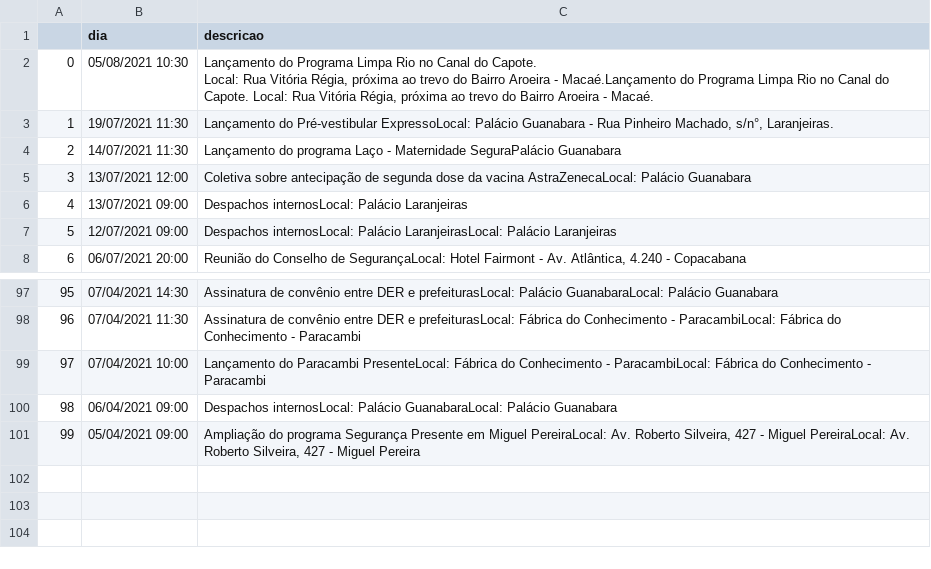
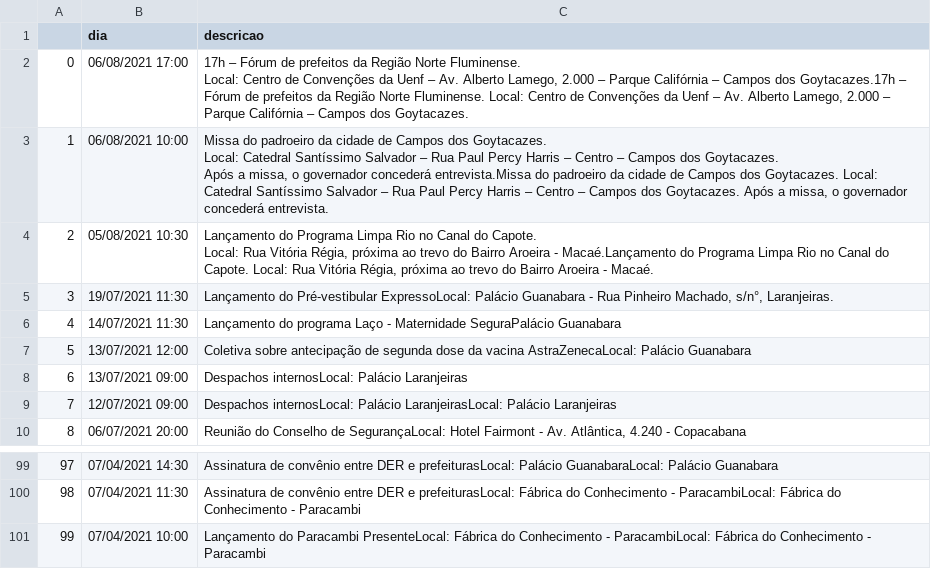
Before and after one commit to belisards/agenda_oficial_rj, a CSV file: agenda.csv, drawn as a sheet; only a part is shown, gaps mark what is left out; removed rows and columns are numbered as before the commit, all else as after; ↵ is a line break in a cell; the diff names each change by its address in the sheet, - before the commit and + after, or states it on an @@ line.

```diff
--- a/agenda.csv
+++ b/agenda.csv
+row 2: 0 | 06/08/2021 17:00 | 17h – Fórum de prefeitos da Região Norte Fluminense. ↵ Local: Centro de Convenções da Uenf – Av. Alberto Lamego, 2.000 – Parque Califórnia – Campos dos Goytacazes.17h – Fórum de prefeitos da Região Norte Fluminense. Local: Centro de Convenções da Uenf – Av. Alberto Lamego, 2.000 – Parque Califórnia – Campos dos Goytacazes.
+row 3: 1 | 06/08/2021 10:00 | Missa do padroeiro da cidade de Campos dos Goytacazes. ↵ Local: Catedral Santíssimo Salvador – Rua Paul Percy Harris – Centro – Campos dos Goytacazes. ↵ Após a missa, o governador concederá entrevista.Missa do padroeiro da cidade de Campos dos Goytacazes. Local: Catedral Santíssimo Salvador – Rua Paul Percy Harris – Centro – Campos dos Goytacazes. Após a missa, o governador concederá entrevista.
@@ column A renumbered between rows 4 and 101 @@
-row 100: 98 | 06/04/2021 09:00 | Despachos internosLocal: Palácio GuanabaraLocal: Palácio Guanabara
-row 101: 99 | 05/04/2021 09:00 | Ampliação do programa Segurança Presente em Miguel PereiraLocal: Av. Roberto Silveira, 427 - Miguel PereiraLocal: Av. Roberto Silveira, 427 - Miguel Pereira
```
